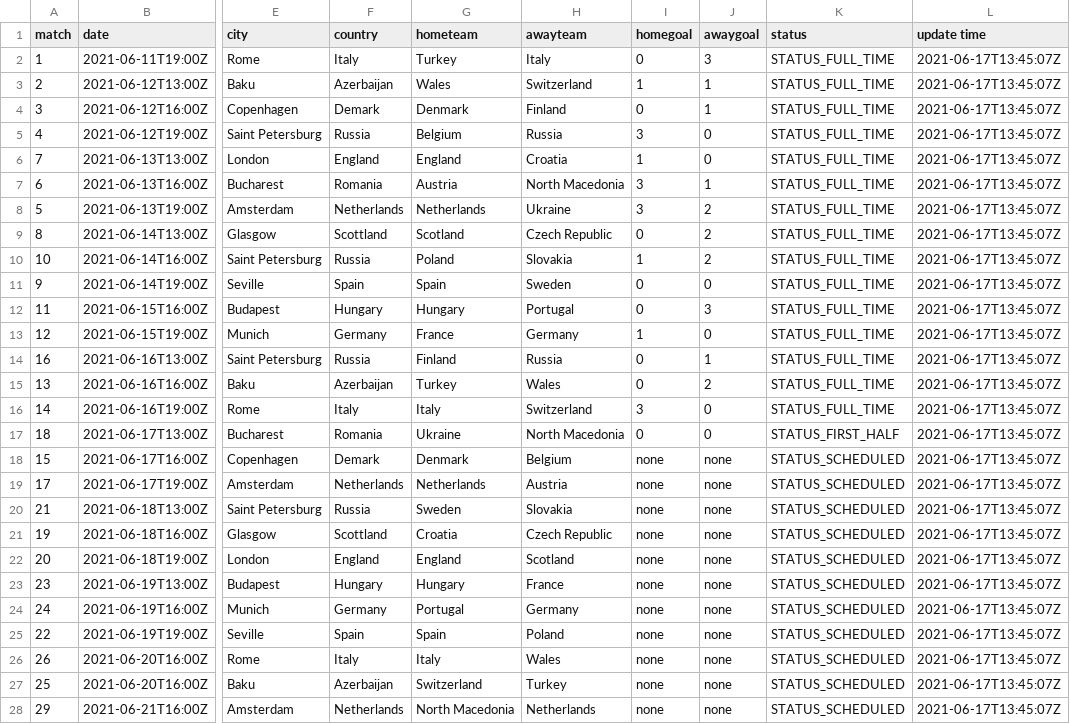
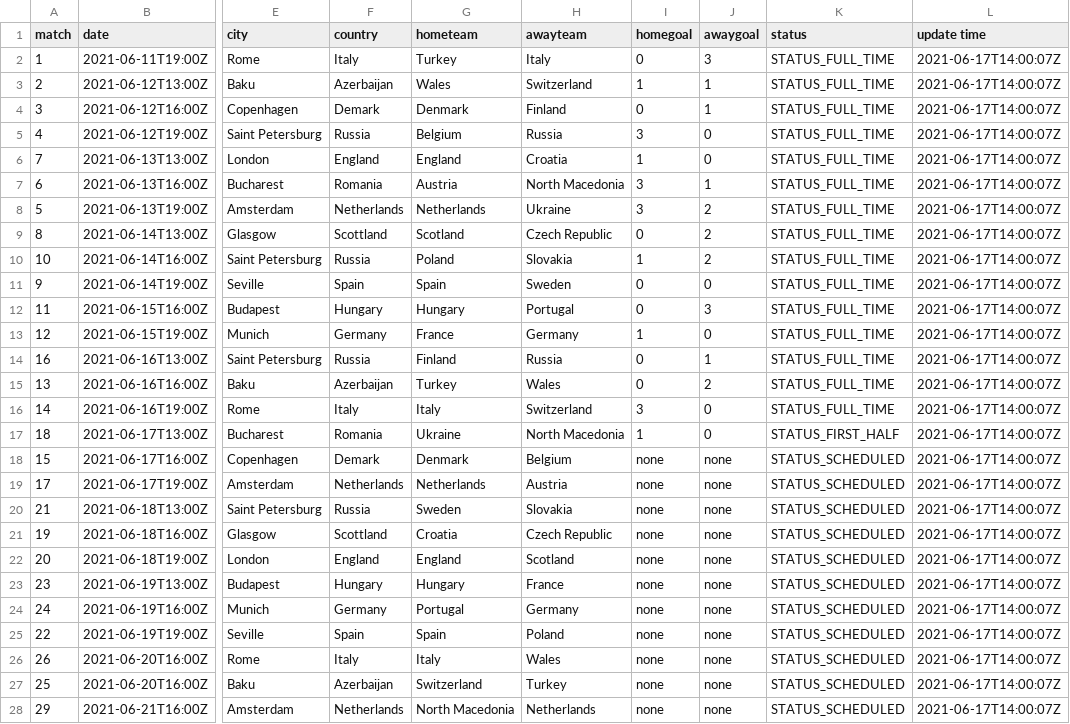
Before and after one commit to excel4soccer/euro2020, a CSV file: euro2020_fixture.csv, drawn as a sheet; only a part is shown, gaps mark what is left out; the diff covers the shown part only; the diff names each change by its address in the sheet, - before the commit and + after, or states it on an @@ line.

Commit message:
commit 2021-06-17T14:00:20Z

```diff
--- a/euro2020_fixture.csv
+++ b/euro2020_fixture.csv
-L2:L28 (update time): 2021-06-17T13:45:07Z
+L2:L28 (update time): 2021-06-17T14:00:07Z
-I17 (homegoal): 0
+I17 (homegoal): 1
```
Also changed, not shown: 24 edited cells elsewhere in this file.
